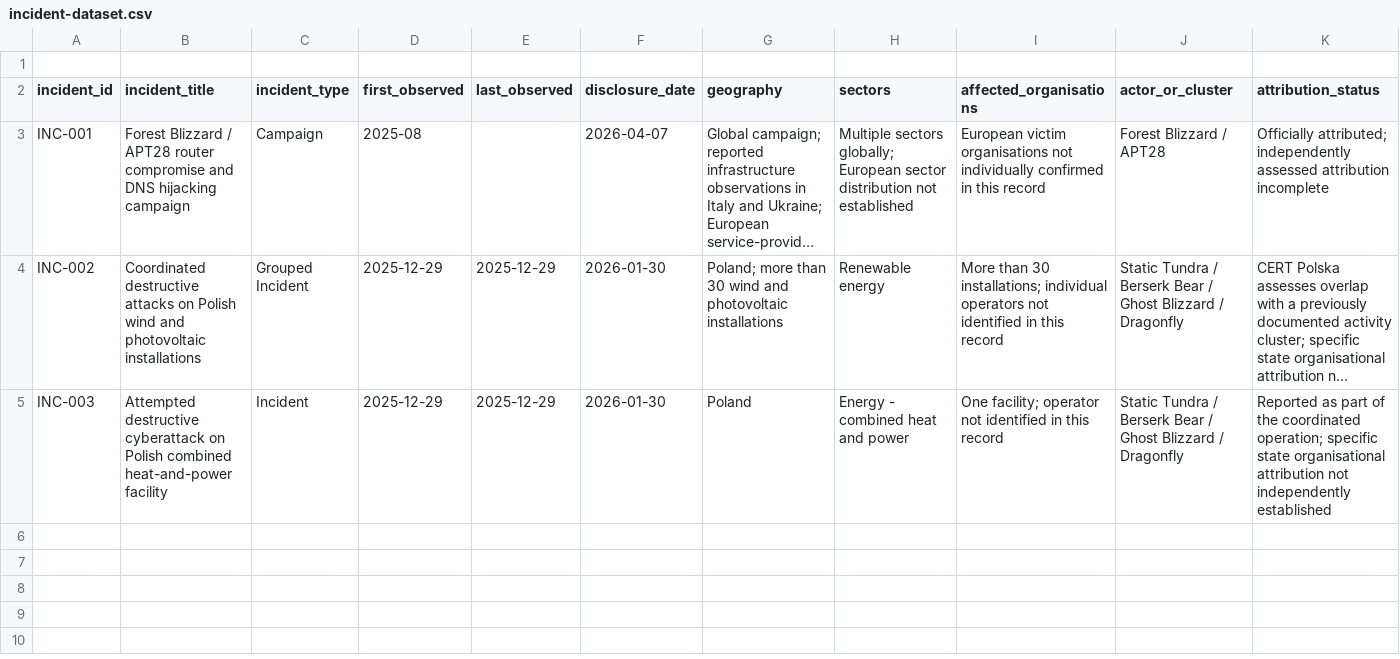
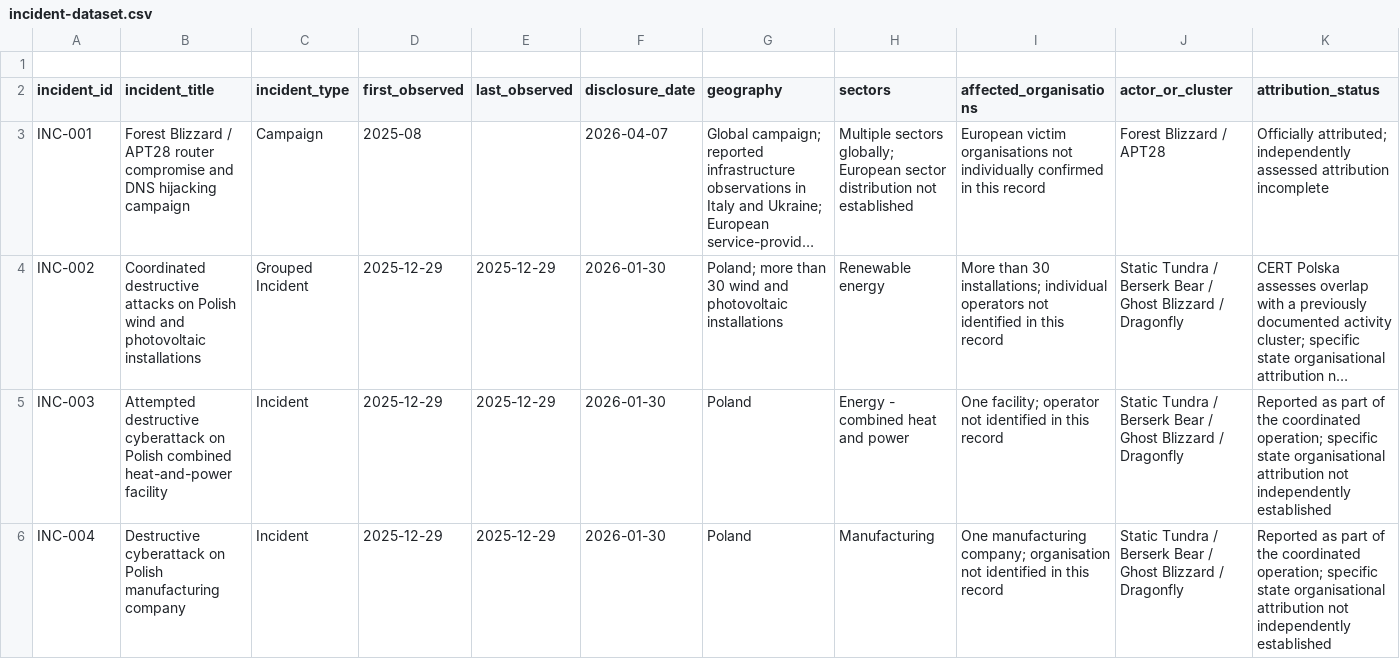
Before and after one commit to jcharcenko/russian-cyber-threat-assessment-2025-2026, a CSV file: research/incident-dataset.csv, drawn as a sheet; only a part is shown; long unchanged cells end in …; rows hold the shown columns only; the diff names each change by its address in the sheet, - before the commit and + after, or states it on an @@ line.

Commit message:
data: register Polish manufacturing cyberattack

```diff
--- a/research/incident-dataset.csv
+++ b/research/incident-dataset.csv
+row 6: INC-004 | Destructive cyberattack on Polish manufacturing company | Incident | 2025-12-29 | 2025-12-29 | 2026-01-30 | Poland | Manufacturing | One manufacturing company; organisation not identified in this record | Static Tundra / Berserk Bear / Ghost Blizzard / Dragonfly | Reported as part of the coordinated operation; specific state organisational attribution not independently established
```
